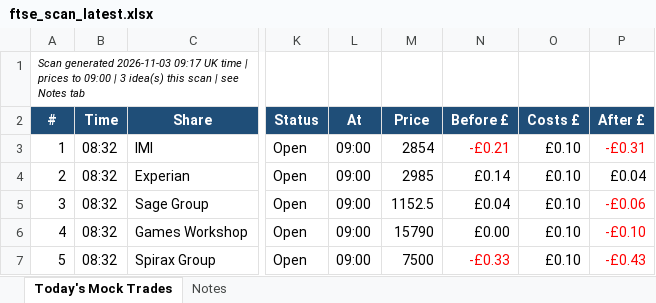
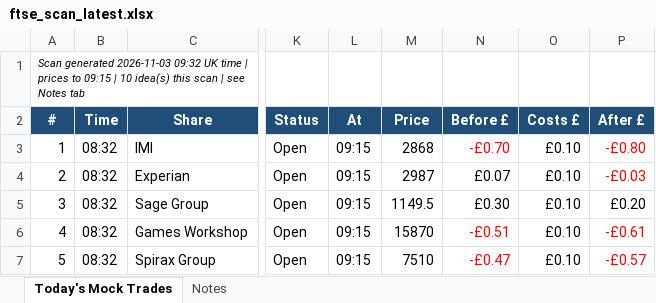
Before and after one commit to philwright210458-blip/ftse-trader, an Excel workbook: ftse_scan_latest.xlsx, sheet Today's Mock Trades, drawn as a sheet; only a part is shown, gaps mark what is left out; values as stored, in another font and other column widths than the file's, no borders; the diff names each change by its address in the sheet, - before the commit and + after, or states it on an @@ line.

```diff
--- a/ftse_scan_latest.xlsx (sheet Today's Mock Trades)
+++ b/ftse_scan_latest.xlsx (sheet Today's Mock Trades)
-A1 (#): …generated 2026-11-03 09:17 UK time | prices to 09:00 | 3 idea(s) this…
+A1 (#): …generated 2026-11-03 09:32 UK time | prices to 09:15 | 10 idea(s) this…
-L3:L7 (At): 09:00
+L3:L7 (At): 09:15
-M3 (Price): 2854
+M3 (Price): 2868
-N3 (Before £): -£0.21
+N3 (Before £): -£0.70
-P3 (After £): -£0.31
+P3 (After £): -£0.80
-M4 (Price): 2985
+M4 (Price): 2987
-N4 (Before £): £0.14
+N4 (Before £): £0.07
-P4 (After £): £0.04
+P4 (After £): -£0.03
-P4 text colour: black
+P4 text colour: #FF0000
-M5 (Price): 1152.5
+M5 (Price): 1149.5
-N5 (Before £): £0.04
+N5 (Before £): £0.30
-P5 (After £): -£0.06
+P5 (After £): £0.20
-P5 text colour: #FF0000
+P5 text colour: black
-M6 (Price): 15790
+M6 (Price): 15870
-N6 (Before £): £0.00
+N6 (Before £): -£0.51
-N6 text colour: black
+N6 text colour: #FF0000
-P6 (After £): -£0.10
+P6 (After £): -£0.61
-M7 (Price): 7500
+M7 (Price): 7510
-N7 (Before £): -£0.33
+N7 (Before £): -£0.47
-P7 (After £): -£0.43
+P7 (After £): -£0.57
```
Also changed, not shown: 2 other files.
